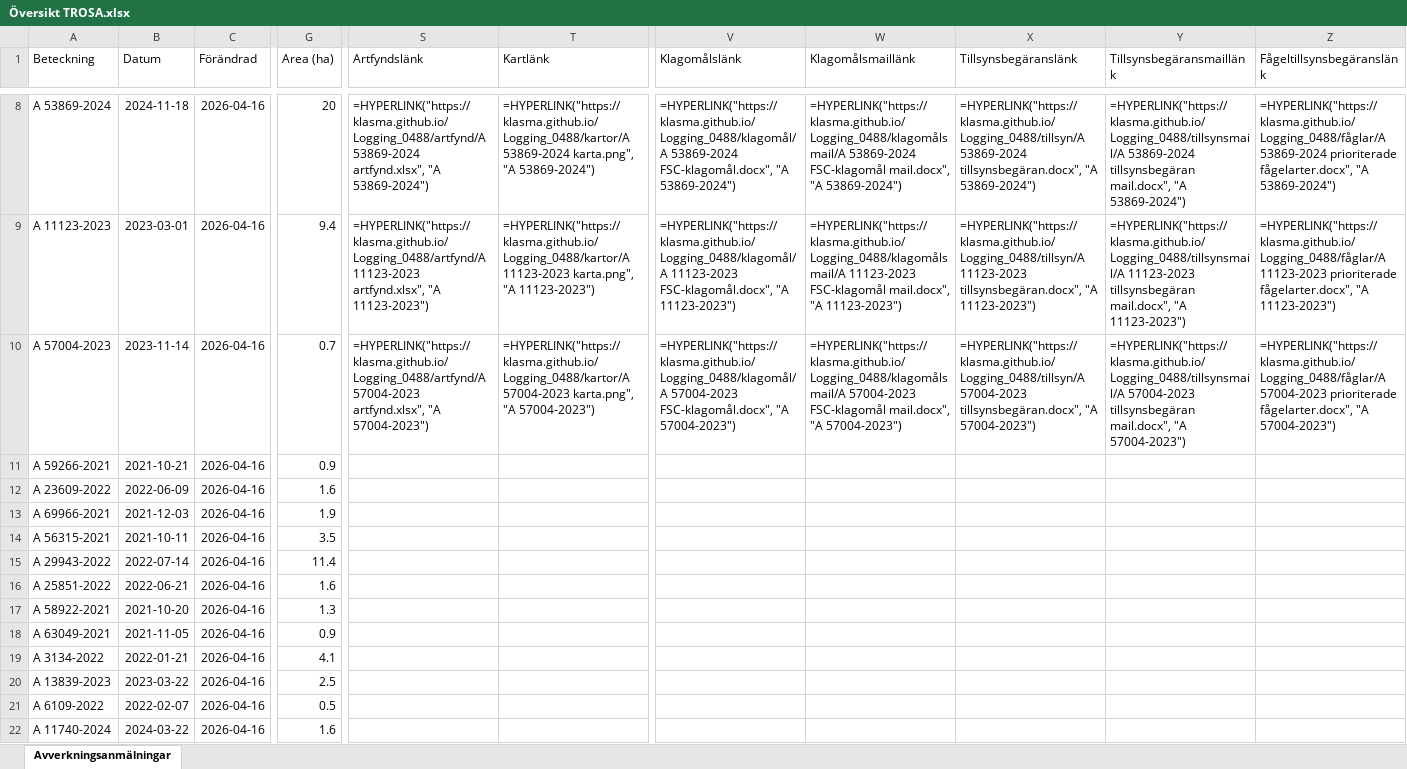
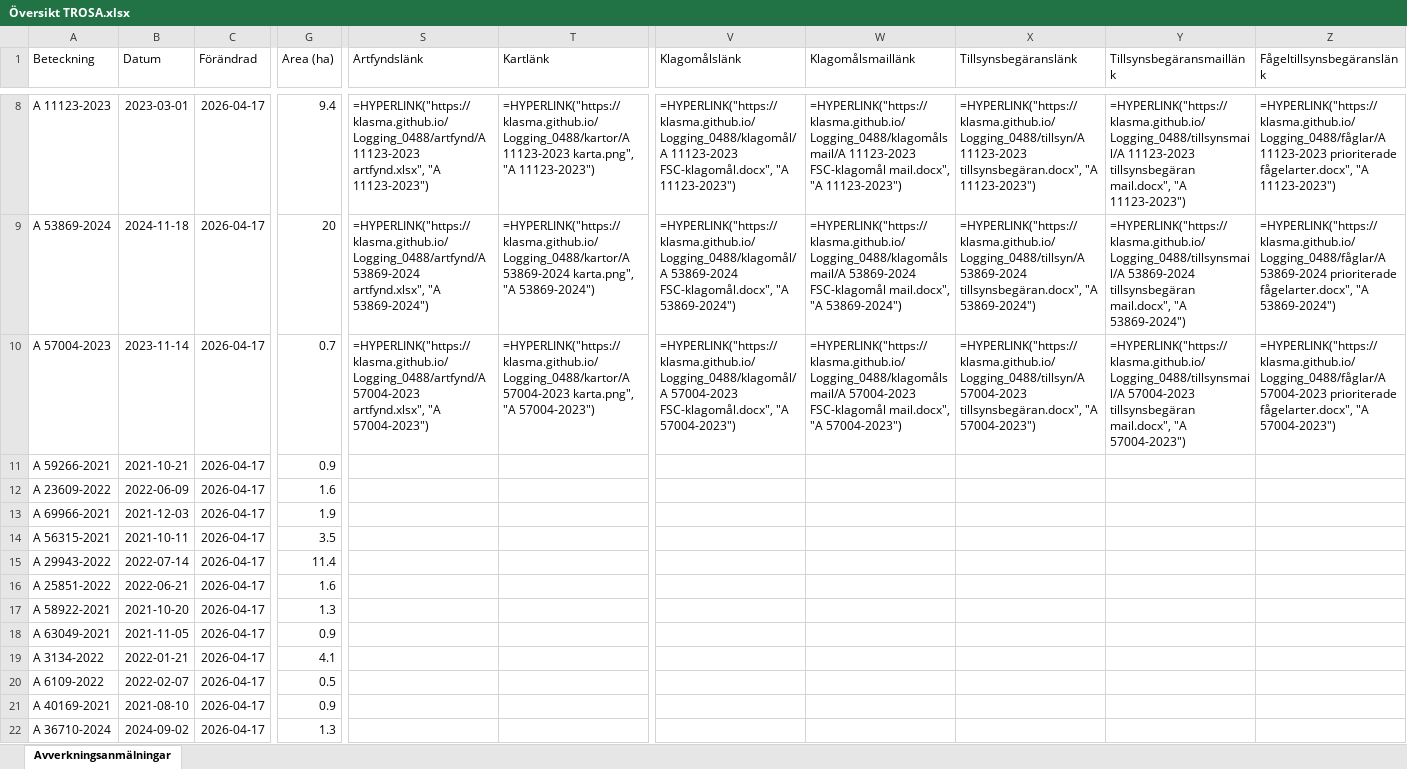
Before and after one commit to klasma/Logging_0488, an Excel workbook: Översikt TROSA.xlsx, sheet Avverkningsanmälningar, drawn as a sheet; only a part is shown, gaps mark what is left out; values as stored, in another font and other column widths than the file's, no borders; formulas without a stored value are shown as written; the diff covers the shown part only; the diff names each change by its address in the sheet, - before the commit and + after, or states it on an @@ line.

```diff
--- a/Översikt TROSA.xlsx (sheet Avverkningsanmälningar)
+++ b/Översikt TROSA.xlsx (sheet Avverkningsanmälningar)
-A8 (Beteckning): A 53869-2024
+A8 (Beteckning): A 11123-2023
-B8 (Datum): 2024-11-18
+B8 (Datum): 2023-03-01
-C8:C22 (Förändrad): 2026-04-16
+C8:C22 (Förändrad): 2026-04-17
-G8 (Area (ha)): 20
+G8 (Area (ha)): 9.4
-S8 (Artfyndslänk): =HYPERLINK("https://klasma.github.io/Logging_0488/artfynd/A 53869-2024 artfynd.xlsx", "A 53869-2024")
+S8 (Artfyndslänk): =HYPERLINK("https://klasma.github.io/Logging_0488/artfynd/A 11123-2023 artfynd.xlsx", "A 11123-2023")
-T8 (Kartlänk): =HYPERLINK("https://klasma.github.io/Logging_0488/kartor/A 53869-2024 karta.png", "A 53869-2024")
+T8 (Kartlänk): =HYPERLINK("https://klasma.github.io/Logging_0488/kartor/A 11123-2023 karta.png", "A 11123-2023")
-V8 (Klagomålslänk): =HYPERLINK("https://klasma.github.io/Logging_0488/klagomål/A 53869-2024 FSC-klagomål.docx", "A 53869-2024")
+V8 (Klagomålslänk): =HYPERLINK("https://klasma.github.io/Logging_0488/klagomål/A 11123-2023 FSC-klagomål.docx", "A 11123-2023")
-W8 (Klagomålsmaillänk): =HYPERLINK("https://klasma.github.io/Logging_0488/klagomålsmail/A 53869-2024 FSC-klagomål mail.docx", "A 53869-2024")
+W8 (Klagomålsmaillänk): =HYPERLINK("https://klasma.github.io/Logging_0488/klagomålsmail/A 11123-2023 FSC-klagomål mail.docx", "A 11123-2023")
-X8 (Tillsynsbegäranslänk): =HYPERLINK("https://klasma.github.io/Logging_0488/tillsyn/A 53869-2024 tillsynsbegäran.docx", "A 53869-2024")
+X8 (Tillsynsbegäranslänk): =HYPERLINK("https://klasma.github.io/Logging_0488/tillsyn/A 11123-2023 tillsynsbegäran.docx", "A 11123-2023")
-Y8 (Tillsynsbegäransmaillänk): =HYPERLINK("https://klasma.github.io/Logging_0488/tillsynsmail/A 53869-2024 tillsynsbegäran mail.docx", "A 53869-2024")
+Y8 (Tillsynsbegäransmaillänk): =HYPERLINK("https://klasma.github.io/Logging_0488/tillsynsmail/A 11123-2023 tillsynsbegäran mail.docx", "A 11123-2023")
-Z8 (Fågeltillsynsbegäranslänk): =HYPERLINK("https://klasma.github.io/Logging_0488/fåglar/A 53869-2024 prioriterade fågelarter.docx", "A 53869-2024")
+Z8 (Fågeltillsynsbegäranslänk): =HYPERLINK("https://klasma.github.io/Logging_0488/fåglar/A 11123-2023 prioriterade fågelarter.docx", "A 11123-2023")
-A9 (Beteckning): A 11123-2023
+A9 (Beteckning): A 53869-2024
-B9 (Datum): 2023-03-01
+B9 (Datum): 2024-11-18
-G9 (Area (ha)): 9.4
+G9 (Area (ha)): 20
-S9 (Artfyndslänk): =HYPERLINK("https://klasma.github.io/Logging_0488/artfynd/A 11123-2023 artfynd.xlsx", "A 11123-2023")
+S9 (Artfyndslänk): =HYPERLINK("https://klasma.github.io/Logging_0488/artfynd/A 53869-2024 artfynd.xlsx", "A 53869-2024")
-T9 (Kartlänk): =HYPERLINK("https://klasma.github.io/Logging_0488/kartor/A 11123-2023 karta.png", "A 11123-2023")
+T9 (Kartlänk): =HYPERLINK("https://klasma.github.io/Logging_0488/kartor/A 53869-2024 karta.png", "A 53869-2024")
-V9 (Klagomålslänk): =HYPERLINK("https://klasma.github.io/Logging_0488/klagomål/A 11123-2023 FSC-klagomål.docx", "A 11123-2023")
+V9 (Klagomålslänk): =HYPERLINK("https://klasma.github.io/Logging_0488/klagomål/A 53869-2024 FSC-klagomål.docx", "A 53869-2024")
-W9 (Klagomålsmaillänk): =HYPERLINK("https://klasma.github.io/Logging_0488/klagomålsmail/A 11123-2023 FSC-klagomål mail.docx", "A 11123-2023")
+W9 (Klagomålsmaillänk): =HYPERLINK("https://klasma.github.io/Logging_0488/klagomålsmail/A 53869-2024 FSC-klagomål mail.docx", "A 53869-2024")
-X9 (Tillsynsbegäranslänk): =HYPERLINK("https://klasma.github.io/Logging_0488/tillsyn/A 11123-2023 tillsynsbegäran.docx", "A 11123-2023")
+X9 (Tillsynsbegäranslänk): =HYPERLINK("https://klasma.github.io/Logging_0488/tillsyn/A 53869-2024 tillsynsbegäran.docx", "A 53869-2024")
-Y9 (Tillsynsbegäransmaillänk): =HYPERLINK("https://klasma.github.io/Logging_0488/tillsynsmail/A 11123-2023 tillsynsbegäran mail.docx", "A 11123-2023")
+Y9 (Tillsynsbegäransmaillänk): =HYPERLINK("https://klasma.github.io/Logging_0488/tillsynsmail/A 53869-2024 tillsynsbegäran mail.docx", "A 53869-2024")
-Z9 (Fågeltillsynsbegäranslänk): =HYPERLINK("https://klasma.github.io/Logging_0488/fåglar/A 11123-2023 prioriterade fågelarter.docx", "A 11123-2023")
+Z9 (Fågeltillsynsbegäranslänk): =HYPERLINK("https://klasma.github.io/Logging_0488/fåglar/A 53869-2024 prioriterade fågelarter.docx", "A 53869-2024")
-A20 (Beteckning): A 13839-2023
+A20 (Beteckning): A 6109-2022
-B20 (Datum): 2023-03-22
+B20 (Datum): 2022-02-07
-G20 (Area (ha)): 2.5
+G20 (Area (ha)): 0.5
-A21 (Beteckning): A 6109-2022
+A21 (Beteckning): A 40169-2021
-B21 (Datum): 2022-02-07
+B21 (Datum): 2021-08-10
-G21 (Area (ha)): 0.5
+G21 (Area (ha)): 0.9
-A22 (Beteckning): A 11740-2024
+A22 (Beteckning): A 36710-2024
-B22 (Datum): 2024-03-22
+B22 (Datum): 2024-09-02
-G22 (Area (ha)): 1.6
+G22 (Area (ha)): 1.3
```
Also changed, not shown: 364 edited cells elsewhere in this sheet, artfynd/A 11123-2023 artfynd.xlsx, artfynd/A 13760-2022 artfynd.xlsx, 50 other files.
